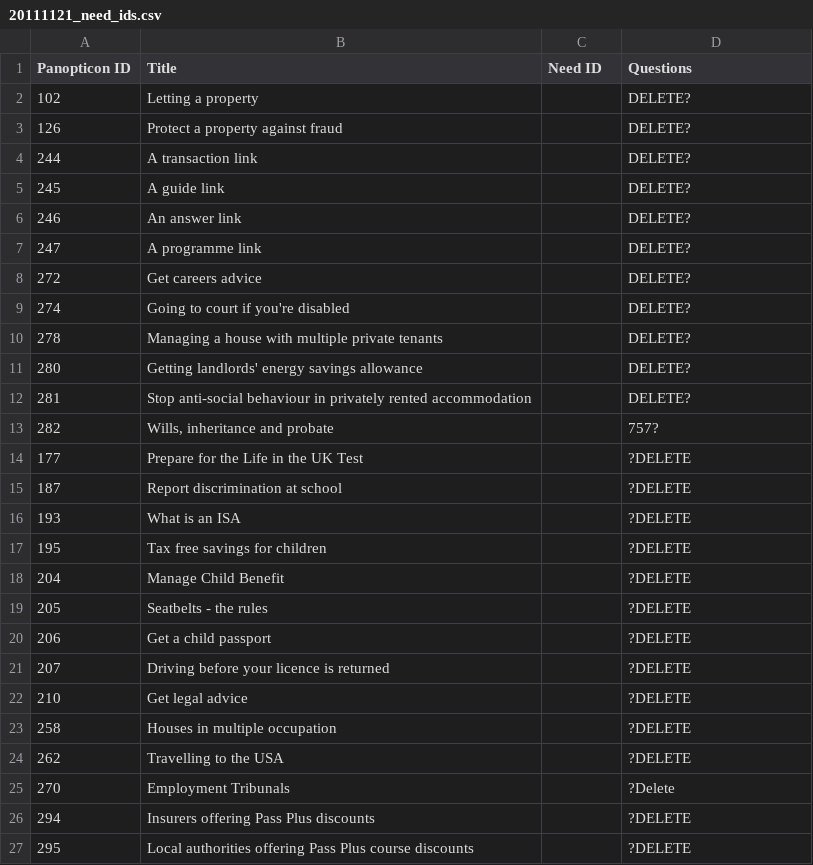
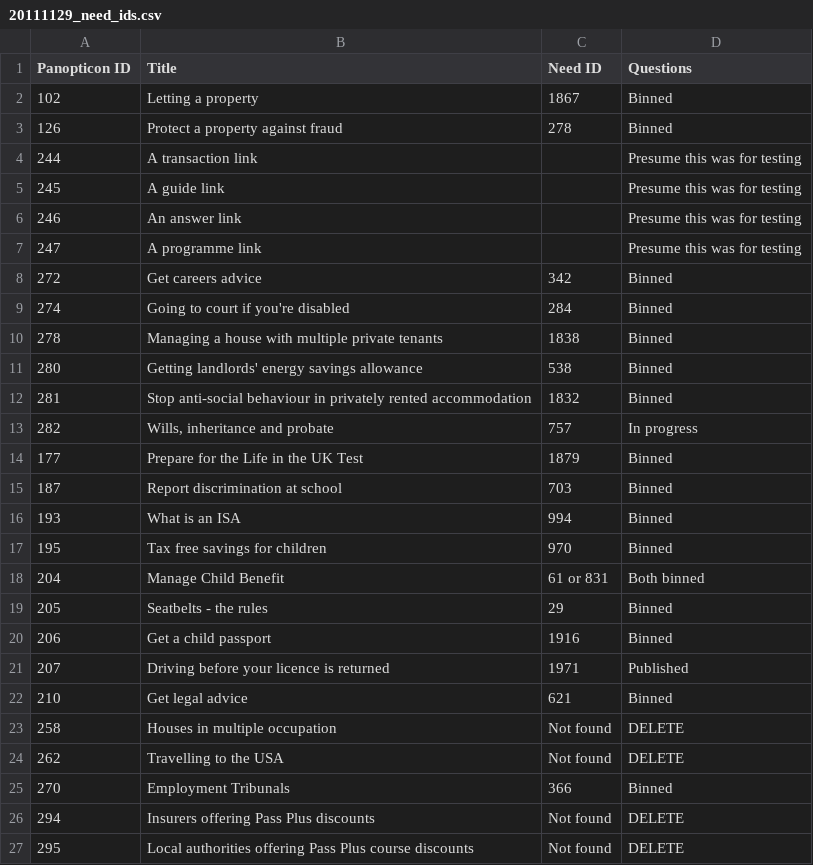
Before and after one commit to alphagov/panopticon, a CSV file: lib/import/20111129_need_ids.csv (was lib/import/20111121_need_ids.csv), drawn as a sheet; only a part is shown; the diff covers the shown part only.

Commit message:
Need matcher updated

```diff
--- a/lib/import/20111121_need_ids.csv
+++ b/lib/import/20111129_need_ids.csv
@@ -1,27 +1,27 @@
 Panopticon ID,Title,Need ID,Questions
-102,Letting a property,,DELETE?
-126,Protect a property against fraud,,DELETE?
-244,A transaction link,,DELETE?
-245,A guide link,,DELETE?
-246,An answer link,,DELETE?
-247,A programme link,,DELETE?
-272,Get careers advice,,DELETE?
-274,Going to court if you're disabled,,DELETE?
-278,Managing a house with multiple private tenants,,DELETE?
-280,Getting landlords' energy savings allowance,,DELETE?
-281,Stop anti-social behaviour in privately rented accommodation,,DELETE?
-282,"Wills, inheritance and probate",,757?
-177,Prepare for the Life in the UK Test,,?DELETE
-187,Report discrimination at school,,?DELETE
-193,What is an ISA,,?DELETE
-195,Tax free savings for children,,?DELETE
-204,Manage Child Benefit,,?DELETE
-205,Seatbelts - the rules,,?DELETE
-206,Get a child passport,,?DELETE
-207,Driving before your licence is returned,,?DELETE
-210,Get legal advice,,?DELETE
-258,Houses in multiple occupation,,?DELETE
-262,Travelling to the USA,,?DELETE
-270,Employment Tribunals,,?Delete
-294,Insurers offering Pass Plus discounts,,?DELETE
-295,Local authorities offering Pass Plus course discounts,,?DELETE
+102,Letting a property,1867,Binned
+126,Protect a property against fraud,278,Binned
+244,A transaction link,,Presume this was for testing
+245,A guide link,,Presume this was for testing
+246,An answer link,,Presume this was for testing
+247,A programme link,,Presume this was for testing
+272,Get careers advice,342,Binned
+274,Going to court if you're disabled,284,Binned
+278,Managing a house with multiple private tenants,1838,Binned
+280,Getting landlords' energy savings allowance,538,Binned
+281,Stop anti-social behaviour in privately rented accommodation,1832,Binned
+282,"Wills, inheritance and probate",757,In progress
+177,Prepare for the Life in the UK Test,1879,Binned
+187,Report discrimination at school,703,Binned
+193,What is an ISA,994,Binned
+195,Tax free savings for children,970,Binned
+204,Manage Child Benefit,61 or 831,Both binned
+205,Seatbelts - the rules,29,Binned
+206,Get a child passport,1916,Binned
+207,Driving before your licence is returned,1971,Published
+210,Get legal advice,621,Binned
+258,Houses in multiple occupation,Not found,DELETE
+262,Travelling to the USA,Not found,DELETE
+270,Employment Tribunals,366,Binned
+294,Insurers offering Pass Plus discounts,Not found,DELETE
+295,Local authorities offering Pass Plus course discounts,Not found,DELETE
```
Also changed, not shown: 136 edited cells elsewhere in this file, 1 other file.
